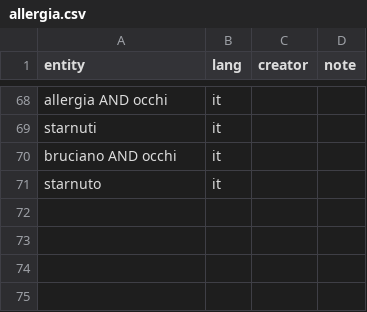
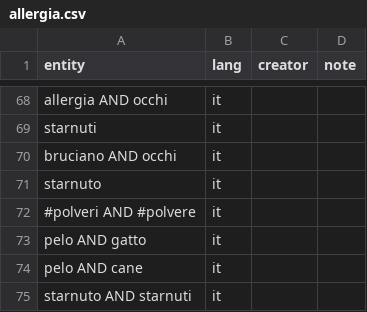
Before and after one commit to alfcrisci/canali_disit, a CSV file: allergia.csv, drawn as a sheet; only a part is shown, gaps mark what is left out.

Commit message:
Update allergia.csv

```diff
--- a/allergia.csv
+++ b/allergia.csv
@@ -71 +71,5 @@ bruciano AND occhi,it,,
 starnuto,it,,
+#polveri AND #polvere,it,,
+pelo AND gatto,it,,
+pelo AND cane,it,,
+starnuto AND starnuti,it,,
```
